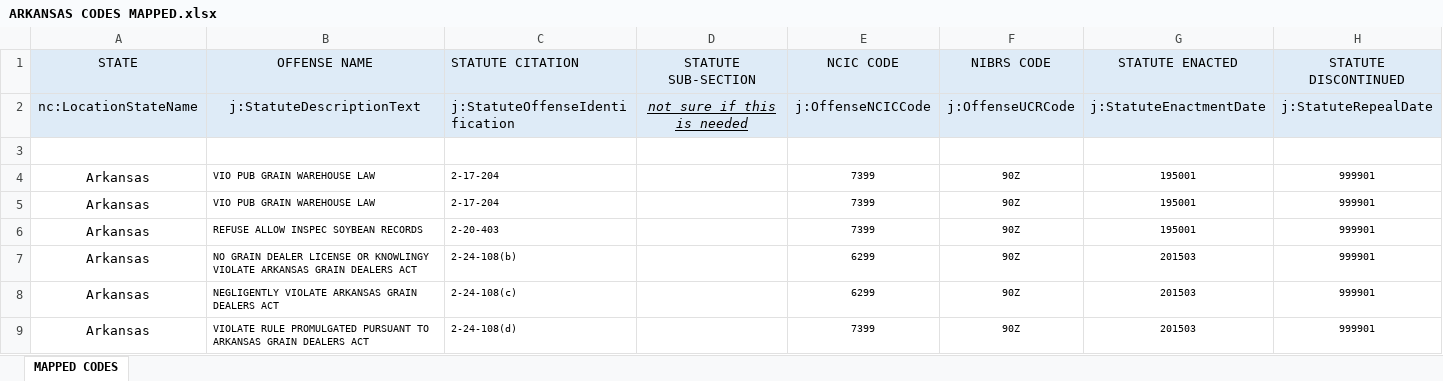
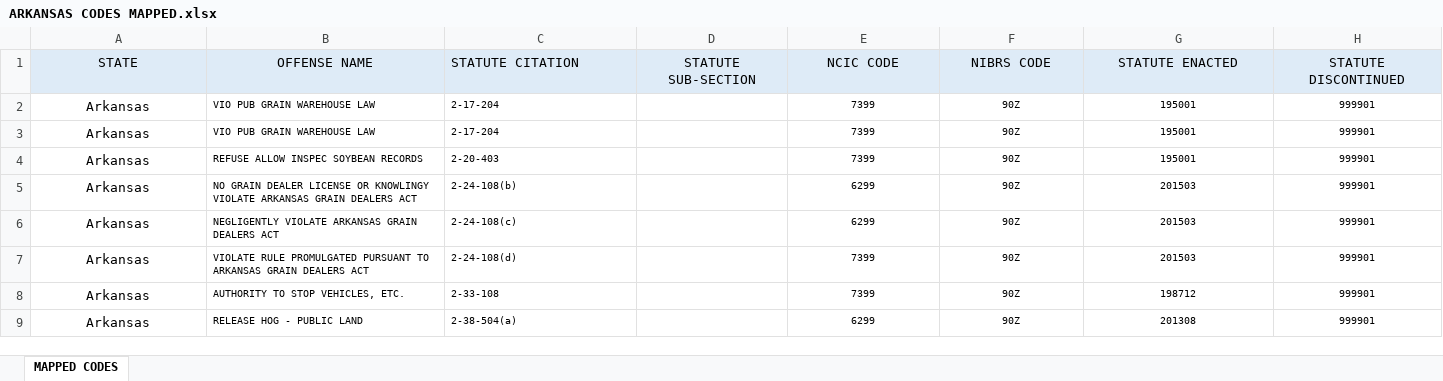
Before and after one commit to cuervo15116/DHS-LENS, an Excel workbook: ARKANSAS CODES MAPPED.xlsx, sheet MAPPED CODES, drawn as a sheet; only a part is shown; the shorter side is filled out with more unchanged rows; values as stored, in another font and other column widths than the file's, no borders; rows hold the shown columns only; the diff names each change by its address in the sheet, - before the commit and + after, or states it on an @@ line.

```diff
--- a/ARKANSAS CODES MAPPED.xlsx (sheet MAPPED CODES)
+++ b/ARKANSAS CODES MAPPED.xlsx (sheet MAPPED CODES)
-row 2: nc:LocationStateName | j:StatuteDescriptionText | j:StatuteOffenseIdentification | not sure if this is needed | j:OffenseNCICCode | j:OffenseUCRCode | j:StatuteEnactmentDate | j:StatuteRepealDate
-row 3: (empty)
```
Also changed, not shown: Alaska OffenseCitations Last update 12-01-17.xlsx, Florida clerk statue table.xlsx, 8 other files.
